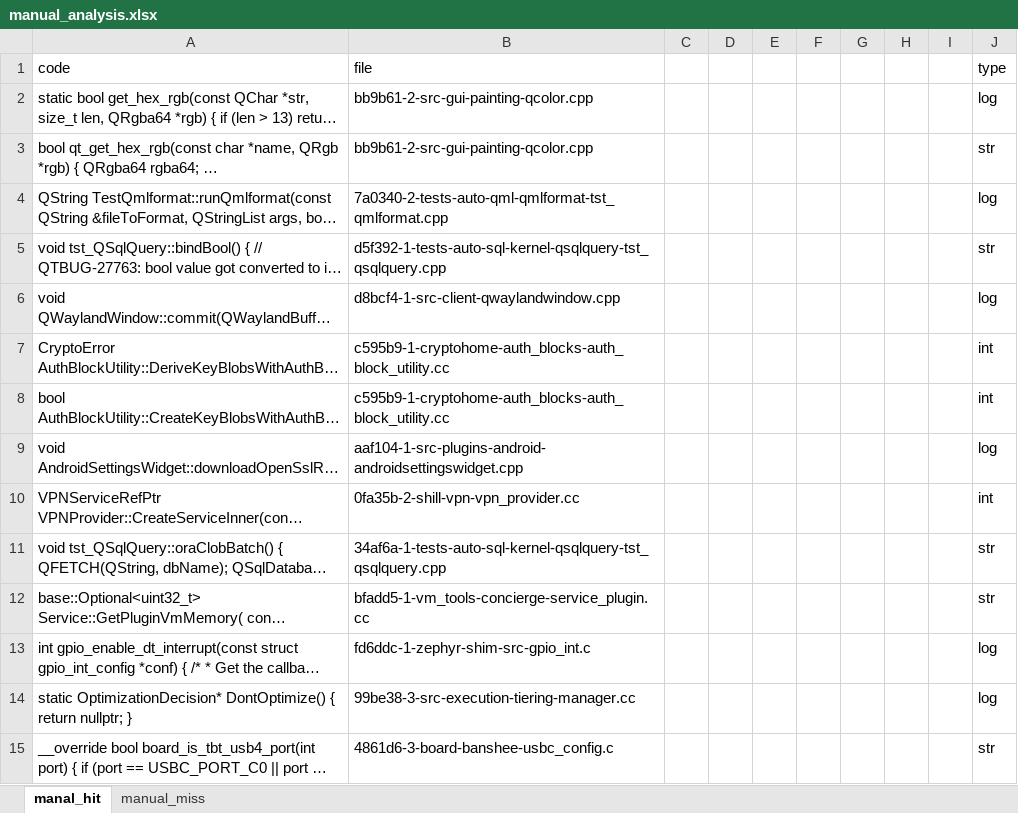
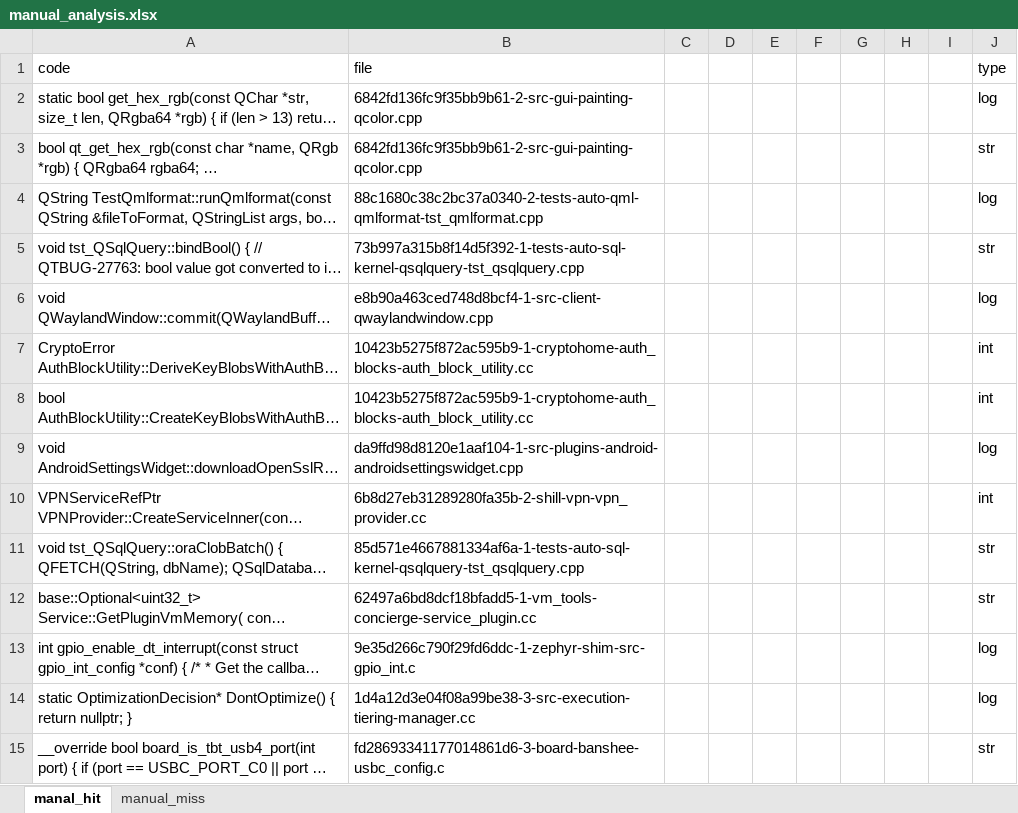
Before and after one commit to CoChangeFinder/CoChangeFinder, an Excel workbook: manual_analysis.xlsx, sheet manal_hit, drawn as a sheet; only a part is shown; long unchanged cells end in …; values as stored, in another font and other column widths than the file's, no cell formats; charts and pictures not drawn; the diff covers the shown part only; the diff names each change by its address in the sheet, - before the commit and + after, or states it on an @@ line.

```diff
--- a/manual_analysis.xlsx (sheet manal_hit)
+++ b/manual_analysis.xlsx (sheet manal_hit)
-B2:B3 (file): bb9b61-2-src-gui-painting-qcolor.cpp
+B2:B3 (file): 6842fd136fc9f35bb9b61-2-src-gui-painting-qcolor.cpp
-B4 (file): 7a0340-2-tests-auto-qml-qmlformat-tst_qmlformat.cpp
+B4 (file): 88c1680c38c2bc37a0340-2-tests-auto-qml-qmlformat-tst_qmlformat.cpp
-B5 (file): d5f392-1-tests-auto-sql-kernel-qsqlquery-tst_qsqlquery.cpp
+B5 (file): 73b997a315b8f14d5f392-1-tests-auto-sql-kernel-qsqlquery-tst_qsqlquery.cpp
-B6 (file): d8bcf4-1-src-client-qwaylandwindow.cpp
+B6 (file): e8b90a463ced748d8bcf4-1-src-client-qwaylandwindow.cpp
-B7:B8 (file): c595b9-1-cryptohome-auth_blocks-auth_block_utility.cc
+B7:B8 (file): 10423b5275f872ac595b9-1-cryptohome-auth_blocks-auth_block_utility.cc
-B9 (file): aaf104-1-src-plugins-android-androidsettingswidget.cpp
+B9 (file): da9ffd98d8120e1aaf104-1-src-plugins-android-androidsettingswidget.cpp
-B10 (file): 0fa35b-2-shill-vpn-vpn_provider.cc
+B10 (file): 6b8d27eb31289280fa35b-2-shill-vpn-vpn_provider.cc
-B11 (file): 34af6a-1-tests-auto-sql-kernel-qsqlquery-tst_qsqlquery.cpp
+B11 (file): 85d571e4667881334af6a-1-tests-auto-sql-kernel-qsqlquery-tst_qsqlquery.cpp
-B12 (file): bfadd5-1-vm_tools-concierge-service_plugin.cc
+B12 (file): 62497a6bd8dcf18bfadd5-1-vm_tools-concierge-service_plugin.cc
-B13 (file): fd6ddc-1-zephyr-shim-src-gpio_int.c
+B13 (file): 9e35d266c790f29fd6ddc-1-zephyr-shim-src-gpio_int.c
-B14 (file): 99be38-3-src-execution-tiering-manager.cc
+B14 (file): 1d4a12d3e04f08a99be38-3-src-execution-tiering-manager.cc
-B15 (file): 4861d6-3-board-banshee-usbc_config.c
+B15 (file): fd28693341177014861d6-3-board-banshee-usbc_config.c
```
Also changed, not shown: 342 edited cells elsewhere in this sheet, sheet manual_miss, cell formats, 1 other file.
